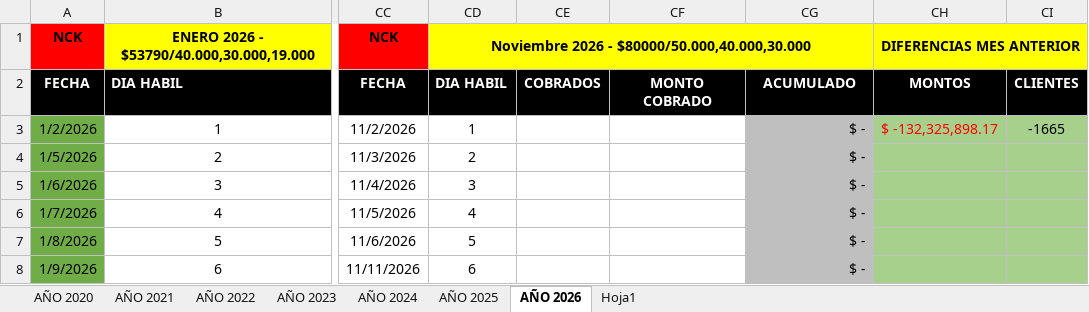
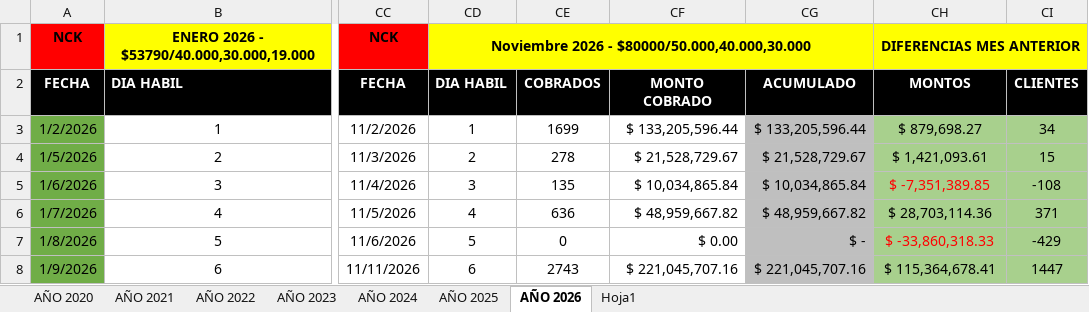
Before and after one commit to grupoprolider/Recaudacion-GPL, an Excel workbook: TABLA ACUMULADOS.xlsx, sheet AÑO 2026, drawn as a sheet; only a part is shown, gaps mark what is left out; values as stored, in another font and other column widths than the file's, no borders; the diff covers the shown part only; the diff names each change by its address in the sheet, - before the commit and + after, or states it on an @@ line.

```diff
--- a/TABLA ACUMULADOS.xlsx (sheet AÑO 2026)
+++ b/TABLA ACUMULADOS.xlsx (sheet AÑO 2026)
-CE3: (empty)
+CE3: 1699
-CF3: (empty)
+CF3: $ 133,205,596.44
-CG3: $ -
+CG3: $ 133,205,596.44
-CH3: $ -132,325,898.17
+CH3: $ 879,698.27
-CH3 text colour: #FF0000
+CH3 text colour: black
-CI3: -1665
+CI3: 34
-CE4: (empty)
+CE4: 278
-CF4: (empty)
+CF4: $ 21,528,729.67
-CG4: $ -
+CG4: $ 21,528,729.67
-CH4: (empty)
+CH4: $ 1,421,093.61
-CI4: (empty)
+CI4: 15
-CE5: (empty)
+CE5: 135
-CF5: (empty)
+CF5: $ 10,034,865.84
-CG5: $ -
+CG5: $ 10,034,865.84
-CH5: (empty)
+CH5: $ -7,351,389.85
-CI5: (empty)
+CI5: -108
-CE6: (empty)
+CE6: 636
-CF6: (empty)
+CF6: $ 48,959,667.82
-CG6: $ -
+CG6: $ 48,959,667.82
-CH6: (empty)
+CH6: $ 28,703,114.36
-CI6: (empty)
+CI6: 371
-CE7: (empty)
+CE7: 0
-CF7: (empty)
+CF7: $ 0.00
-CH7: (empty)
+CH7: $ -33,860,318.33
-CI7: (empty)
+CI7: -429
-CE8: (empty)
+CE8: 2743
-CF8: (empty)
+CF8: $ 221,045,707.16
-CG8: $ -
+CG8: $ 221,045,707.16
-CH8: (empty)
+CH8: $ 115,364,678.41
-CI8: (empty)
+CI8: 1447
```
Also changed, not shown: 32 edited cells and cell formats elsewhere in this sheet, sheet AÑO 2023, sheet AÑO 2020, sheet AÑO 2021, sheet AÑO 2022, formulas that keep their value, hidden cells, app/public/data/TABLA ACUMULADOS.xlsx, 1 other file.
